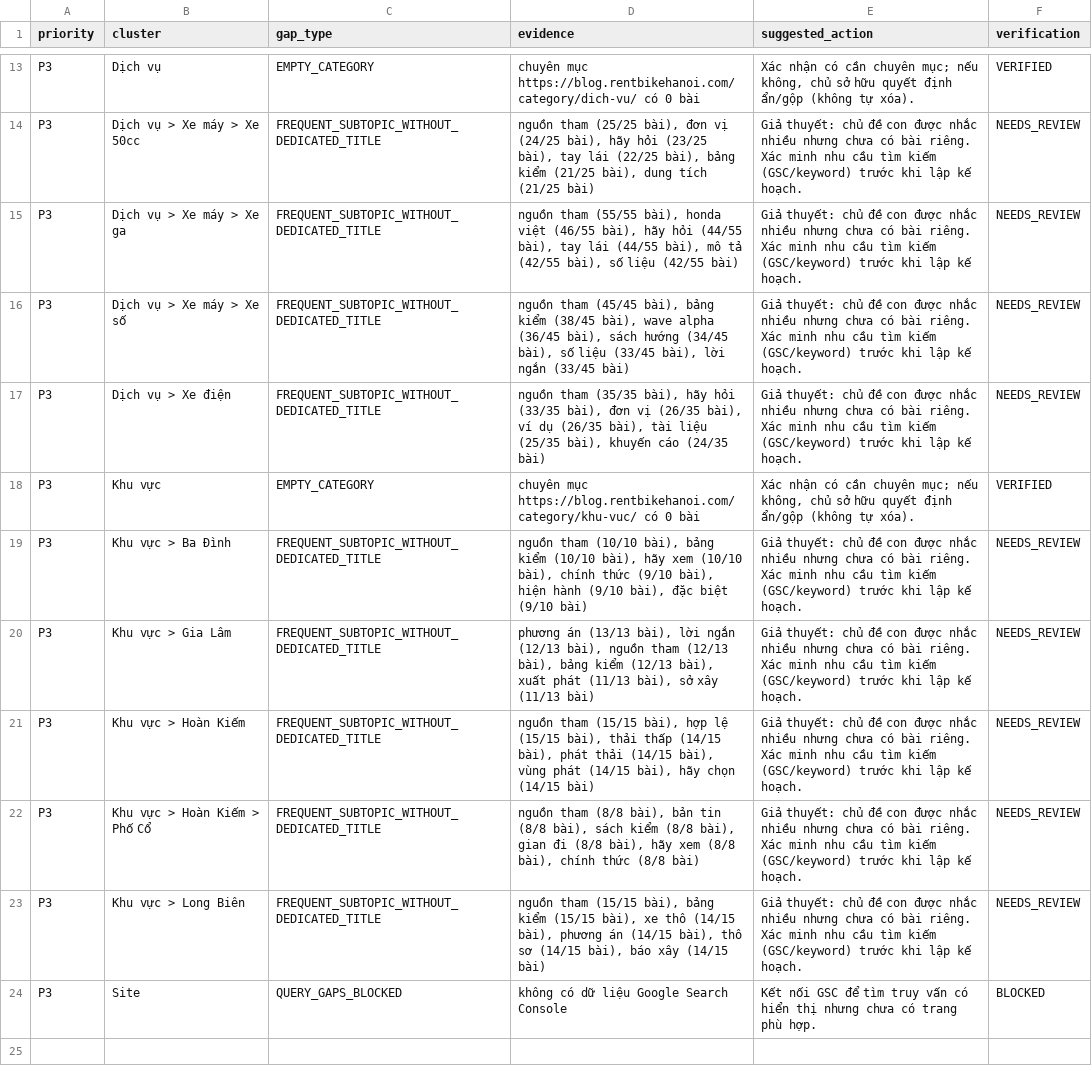
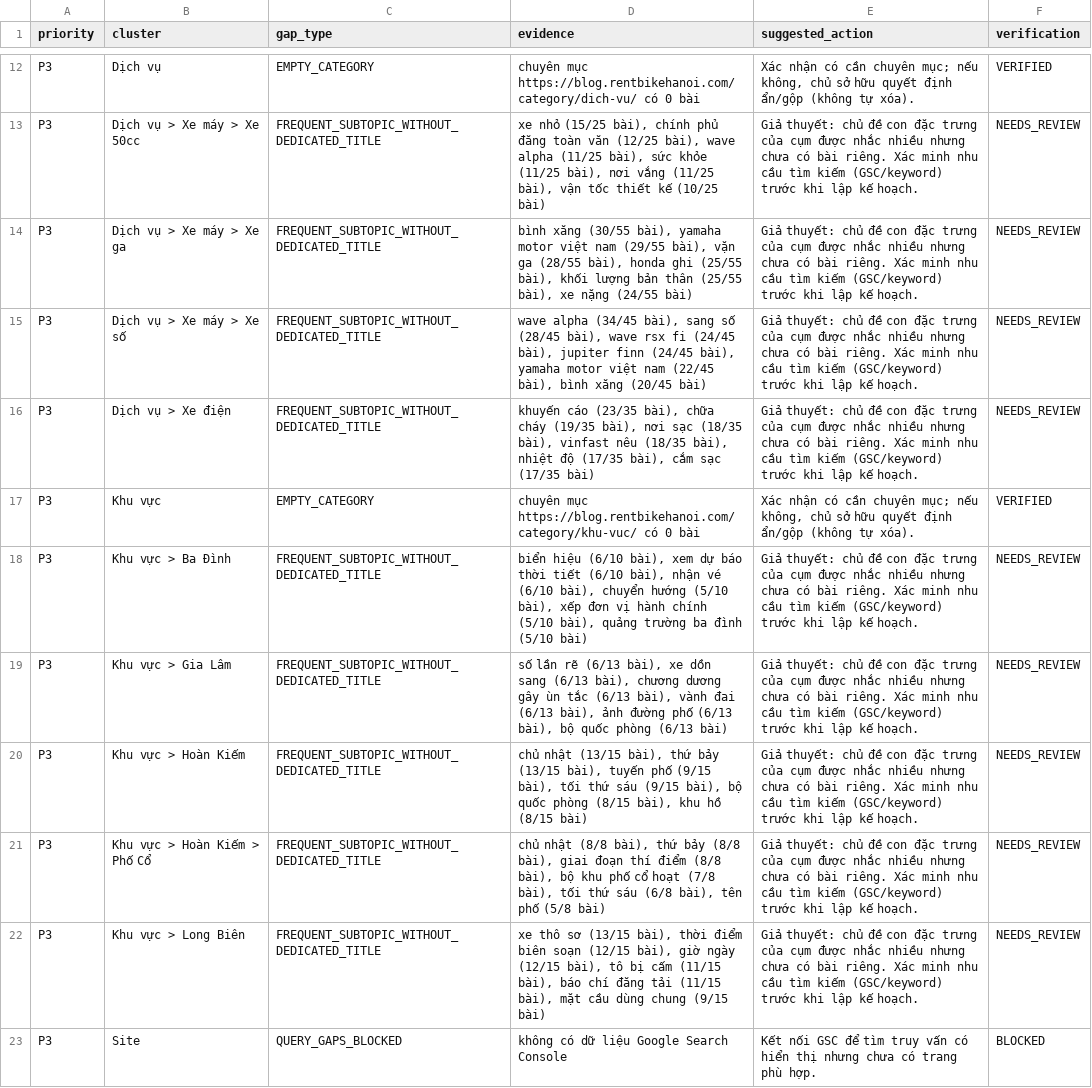
Before and after one commit to thuexemayhanoi/wp-aiwriter, a CSV file: reports/content-gaps.csv, drawn as a sheet; only a part is shown, gaps mark what is left out; addresses are those after the commit; the diff covers the shown part only; the diff names each change by its address in the sheet, - before the commit and + after, or states it on an @@ line.

```diff
--- a/reports/content-gaps.csv
+++ b/reports/content-gaps.csv
-D13 (evidence): nguồn tham (25/25 bài), đơn vị (24/25 bài), hãy hỏi (23/25 bài), tay lái (22/25 bài), bảng kiểm (21/25 bài), dung tích (21/25 bài)
+D13 (evidence): xe nhỏ (15/25 bài), chính phủ đăng toàn văn (12/25 bài), wave alpha (11/25 bài), sức khỏe (11/25 bài), nơi vắng (11/25 bài), vận tốc thiết kế (10/25 bài)
-E13:E16 (suggested_action): …đề con được nhắc…
+E13:E16 (suggested_action): …đề con đặc trưng của cụm được nhắc…
-D14 (evidence): nguồn tham (55/55 bài), honda việt (46/55 bài), hãy hỏi (44/55 bài), tay lái (44/55 bài), mô tả (42/55 bài), số liệu (42/55 bài)
+D14 (evidence): bình xăng (30/55 bài), yamaha motor việt nam (29/55 bài), vặn ga (28/55 bài), honda ghi (25/55 bài), khối lượng bản thân (25/55 bài), xe nặng (24/55 bài)
-D15 (evidence): nguồn tham (45/45 bài), bảng kiểm (38/45 bài), wave alpha (36/45 bài), sách hướng (34/45 bài), số liệu (33/45 bài), lời ngắn (33/45 bài)
+D15 (evidence): wave alpha (34/45 bài), sang số (28/45 bài), wave rsx fi (24/45 bài), jupiter finn (24/45 bài), yamaha motor việt nam (22/45 bài), bình xăng (20/45 bài)
-D16 (evidence): nguồn tham (35/35 bài), hãy hỏi (33/35 bài), đơn vị (26/35 bài), ví dụ (26/35 bài), tài liệu (25/35 bài), khuyến cáo (24/35 bài)
+D16 (evidence): khuyến cáo (23/35 bài), chữa cháy (19/35 bài), nơi sạc (18/35 bài), vinfast nêu (18/35 bài), nhiệt độ (17/35 bài), cắm sạc (17/35 bài)
-D18 (evidence): nguồn tham (10/10 bài), bảng kiểm (10/10 bài), hãy xem (10/10 bài), chính thức (9/10 bài), hiện hành (9/10 bài), đặc biệt (9/10 bài)
+D18 (evidence): biển hiệu (6/10 bài), xem dự báo thời tiết (6/10 bài), nhận vé (6/10 bài), chuyển hướng (5/10 bài), xếp đơn vị hành chính (5/10 bài), quảng trường ba đình (5/10 bài)
-E18:E22 (suggested_action): …đề con được nhắc…
+E18:E22 (suggested_action): …đề con đặc trưng của cụm được nhắc…
-D19 (evidence): phương án (13/13 bài), lời ngắn (12/13 bài), nguồn tham (12/13 bài), bảng kiểm (12/13 bài), xuất phát (11/13 bài), sở xây (11/13 bài)
+D19 (evidence): số lần rẽ (6/13 bài), xe dồn sang (6/13 bài), chương dương gây ùn tắc (6/13 bài), vành đai (6/13 bài), ảnh đường phố (6/13 bài), bộ quốc phòng (6/13 bài)
-D20 (evidence): nguồn tham (15/15 bài), hợp lệ (15/15 bài), thải thấp (14/15 bài), phát thải (14/15 bài), vùng phát (14/15 bài), hãy chọn (14/15 bài)
+D20 (evidence): chủ nhật (13/15 bài), thứ bảy (13/15 bài), tuyến phố (9/15 bài), tối thứ sáu (9/15 bài), bộ quốc phòng (8/15 bài), khu hồ (8/15 bài)
-D21 (evidence): nguồn tham (8/8 bài), bản tin (8/8 bài), sách kiểm (8/8 bài), gian đi (8/8 bài), hãy xem (8/8 bài), chính thức (8/8 bài)
+D21 (evidence): chủ nhật (8/8 bài), thứ bảy (8/8 bài), giai đoạn thí điểm (8/8 bài), bộ khu phố cổ hoạt (7/8 bài), tối thứ sáu (6/8 bài), tên phố (5/8 bài)
-D22 (evidence): nguồn tham (15/15 bài), bảng kiểm (15/15 bài), xe thô (14/15 bài), phương án (14/15 bài), thô sơ (14/15 bài), báo xây (14/15 bài)
+D22 (evidence): xe thô sơ (13/15 bài), thời điểm biên soạn (12/15 bài), giờ ngày (12/15 bài), tô bị cấm (11/15 bài), báo chí đăng tải (11/15 bài), mặt cầu dùng chung (9/15 bài)
```
Also changed, not shown: 1 removed row and 16 edited cells elsewhere in this file, reports/internal-link-matrix.csv, 11 other files.
